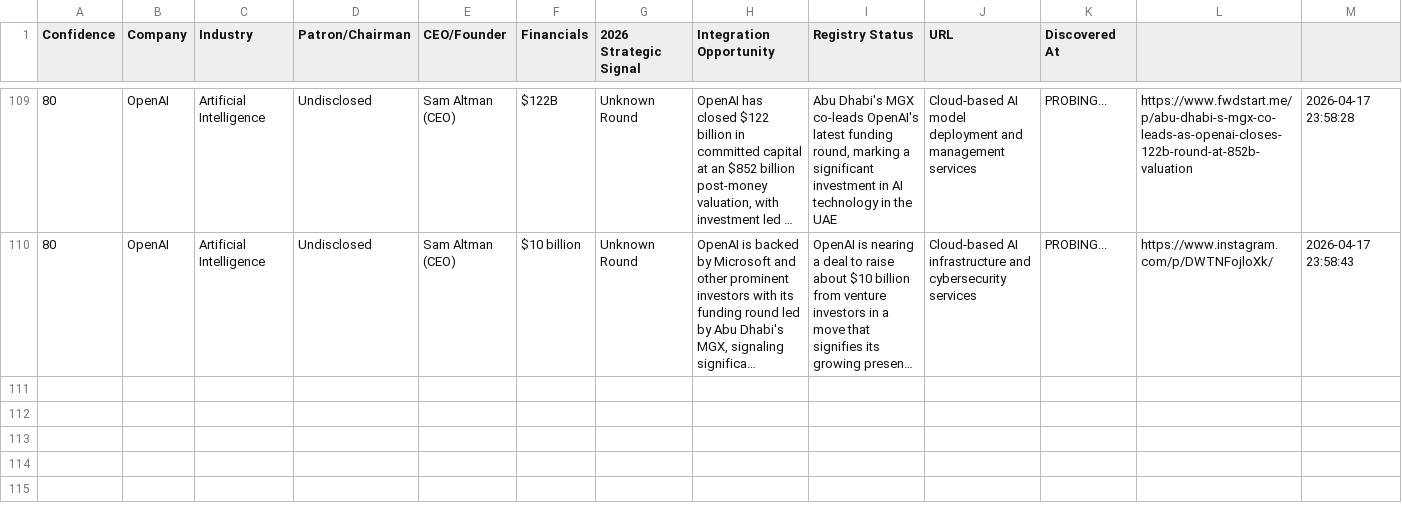
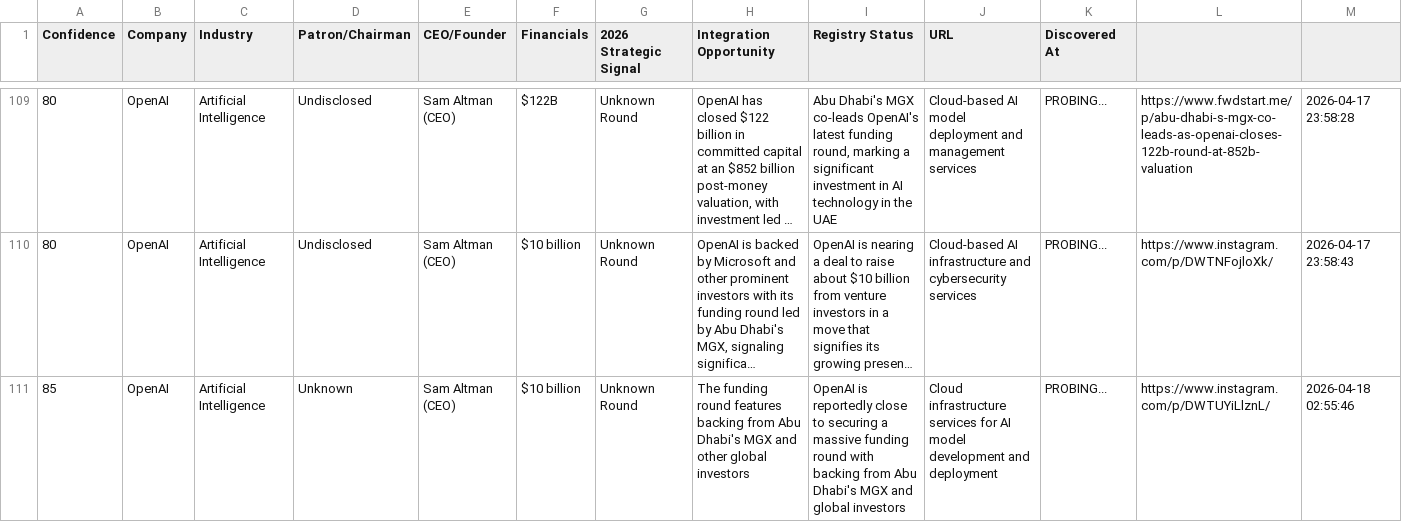
Before and after one commit to anuradhabudhar214-tech/lead_agent, a CSV file: enterprise_leads.csv, drawn as a sheet; only a part is shown, gaps mark what is left out; long unchanged cells end in …; the diff names each change by its address in the sheet, - before the commit and + after, or states it on an @@ line.

Commit message:
📊 Intelligence Sync: Updated lead harvest backup

```diff
--- a/enterprise_leads.csv
+++ b/enterprise_leads.csv
+row 111: 85 | OpenAI | Artificial Intelligence | Unknown | Sam Altman (CEO) | $10 billion | Unknown Round | The funding round features backing from Abu Dhabi's MGX and other global investors | OpenAI is reportedly close to securing a massive funding round with backing from Abu Dhabi's MGX and global investors | Cloud infrastructure services for AI model development and deployment | PROBING... | https://www.instagram.com/p/DWTUYiLlznL/ | 2026-04-18 02:55:46
```
